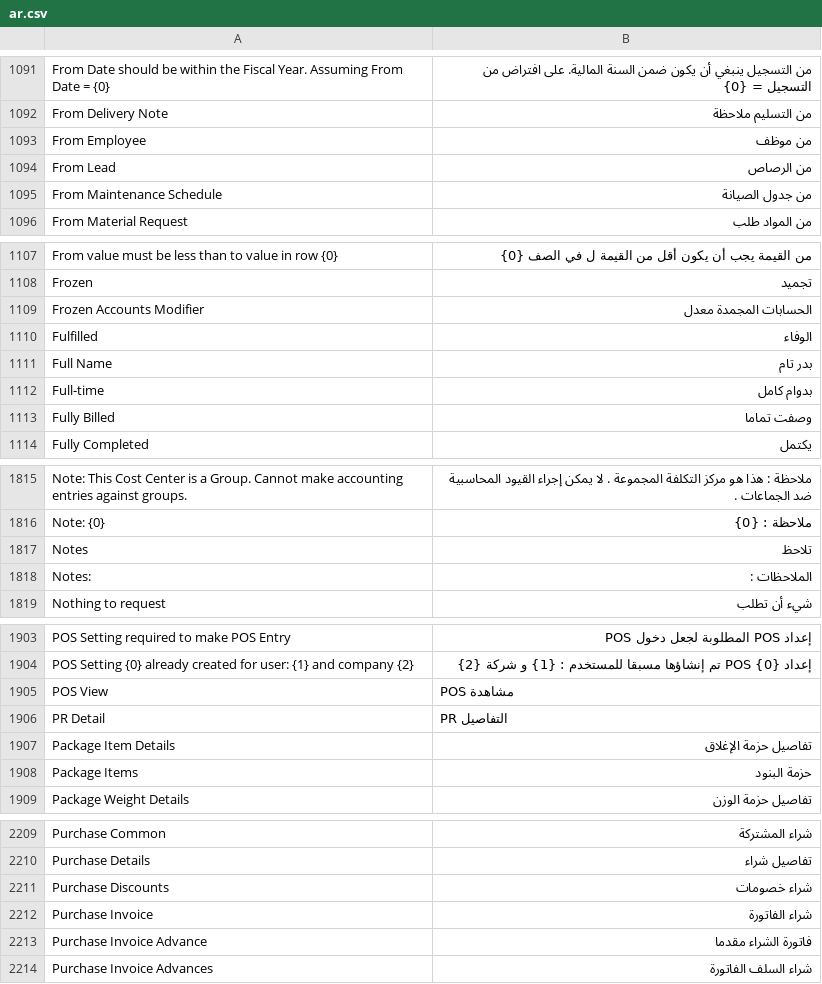
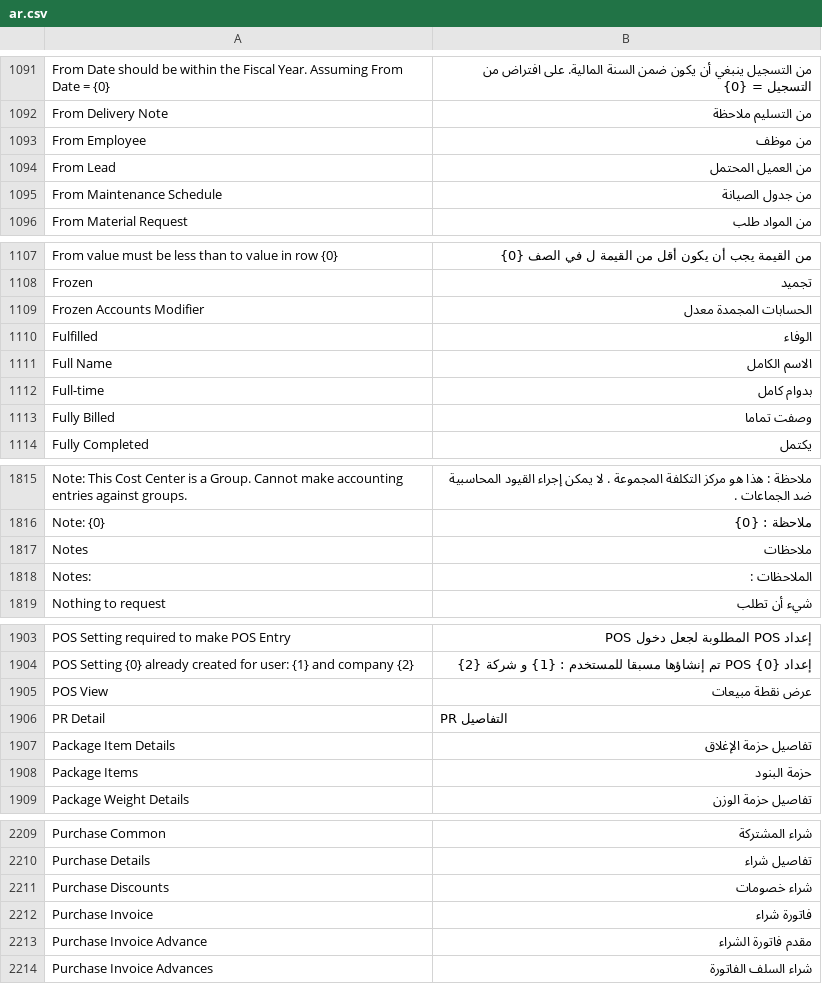
Before and after one commit to techyst-net/nexyst, a CSV file: erpnext/translations/ar.csv, drawn as a sheet; only a part is shown, gaps mark what is left out; the diff covers the shown part only.

Commit message:
Improve Arabic translation

```diff
--- a/erpnext/translations/ar.csv
+++ b/erpnext/translations/ar.csv
@@ -1123,3 +1123,3 @@ From Delivery Note,من التسليم ملاحظة
 From Employee,من موظف
-From Lead,من الرصاص
+From Lead,من العميل المحتمل
 From Maintenance Schedule,من جدول الصيانة
@@ -1140,3 +1140,3 @@ Frozen Accounts Modifier,الحسابات المجمدة معدل
 Fulfilled,الوفاء
-Full Name,بدر تام
+Full Name,الاسم الكامل
 Full-time,بدوام كامل
@@ -1850,3 +1850,3 @@ Note: This Cost Center is a Group. Cannot make accounting entries against groups
 Note: {0},ملاحظة : {0}
-Notes,تلاحظ
+Notes,ملاحظات
 Notes:,الملاحظات :
@@ -1938,3 +1938,3 @@ POS Setting required to make POS Entry,إعداد POS المطلوبة لجعل
 POS Setting {0} already created for user: {1} and company {2},إعداد POS {0} تم إنشاؤها مسبقا للمستخدم : {1} و شركة {2}
-POS View,POS مشاهدة
+POS View,عرض نقطة مبيعات
 PR Detail,PR التفاصيل
@@ -2245,4 +2245,4 @@ Purchase Details,تفاصيل شراء
 Purchase Discounts,شراء خصومات
-Purchase Invoice,شراء الفاتورة
-Purchase Invoice Advance,فاتورة الشراء مقدما
+Purchase Invoice,فاتورة شراء
+Purchase Invoice Advance,مقدم فاتورة الشراء
 Purchase Invoice Advances,شراء السلف الفاتورة
```
Also changed, not shown: 5 edited cells elsewhere in this file.
